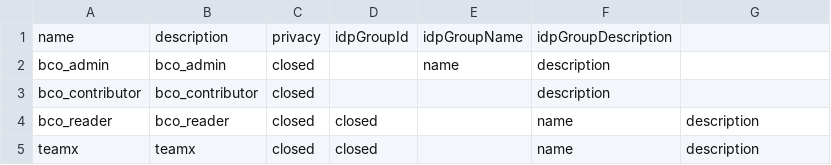
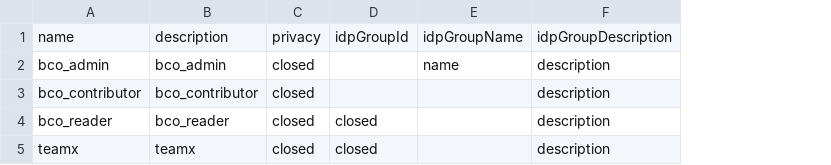
Before and after one commit to orgorgorgorgorg1/platform, a CSV file: gh-automation/csv/teams.csv, drawn as a sheet; removed rows and columns are numbered as before the commit, all else as after; the diff names each change by its address in the sheet, - before the commit and + after, or states it on an @@ line.

Commit message:
fix csv

```diff
--- a/gh-automation/csv/teams.csv
+++ b/gh-automation/csv/teams.csv
-column F, rows 1-5: idpGroupDescription | description | description | name | name
-F1: (empty)
+F1: idpGroupDescription
-F2:F3: (empty)
+F2:F3: description
```
